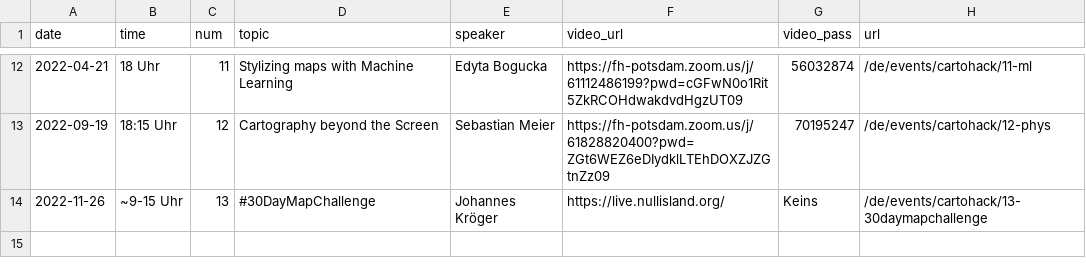
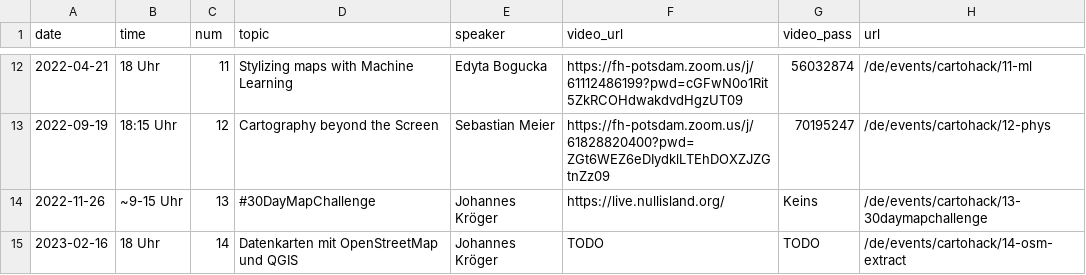
Before and after one commit to sebastian-meier/dgfk-kommission-forschung, a CSV file: _data/cartohack.csv, drawn as a sheet; only a part is shown, gaps mark what is left out.

Commit message:
CartoHack #14: Datenkarten mit OpenStreetMap und QGIS

```diff
--- a/_data/cartohack.csv
+++ b/_data/cartohack.csv
@@ -14 +14,2 @@ date,time,num,topic,speaker,video_url,video_pass,url
 2022-11-26,~9-15 Uhr,13,#30DayMapChallenge,Johannes Kröger,https://live.nullisland.org/,Keins,/de/events/cartohack/13-30daymapchallenge
+2023-02-16,18 Uhr,14,Datenkarten mit OpenStreetMap und QGIS,Johannes Kröger,TODO,TODO,/de/events/cartohack/14-osm-extract
```
Also changed, not shown: 2 other files.
